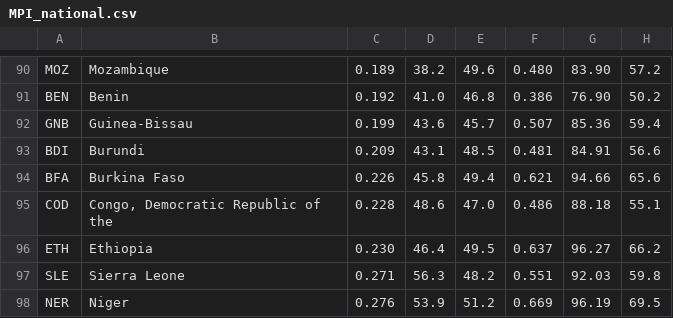
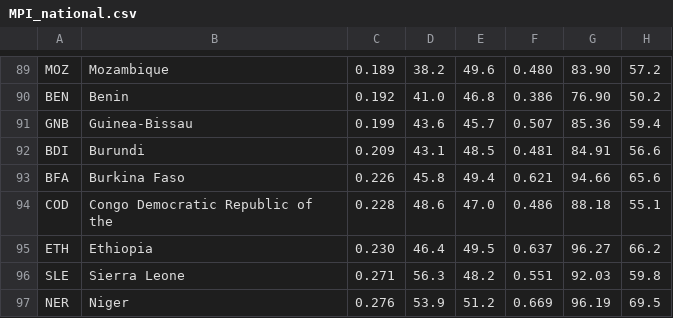
Before and after one commit to Minimal88/Tarea1_RecPatrones, a CSV file: data/MPI_national.csv, drawn as a sheet; only a part is shown, gaps mark what is left out; the diff covers the shown part only.

```diff
--- a/data/MPI_national.csv
+++ b/data/MPI_national.csv
@@ -94,3 +93,3 @@ BDI,Burundi,0.209,43.1,48.5,0.481,84.91,56.6
 BFA,Burkina Faso,0.226,45.8,49.4,0.621,94.66,65.6
-COD,"Congo, Democratic Republic of the",0.228,48.6,47.0,0.486,88.18,55.1
+COD,Congo Democratic Republic of the,0.228,48.6,47.0,0.486,88.18,55.1
 ETH,Ethiopia,0.230,46.4,49.5,0.637,96.27,66.2
```
Also changed, not shown: 1 removed row and 6 edited cells elsewhere in this file, 1 other file.
